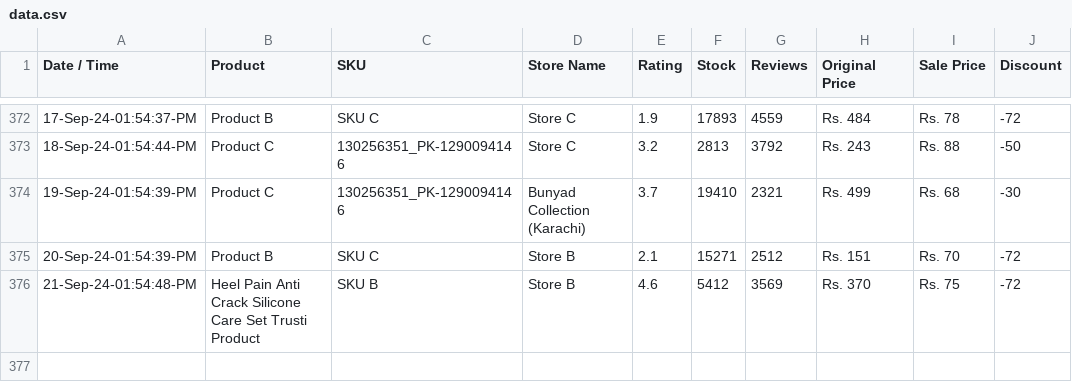
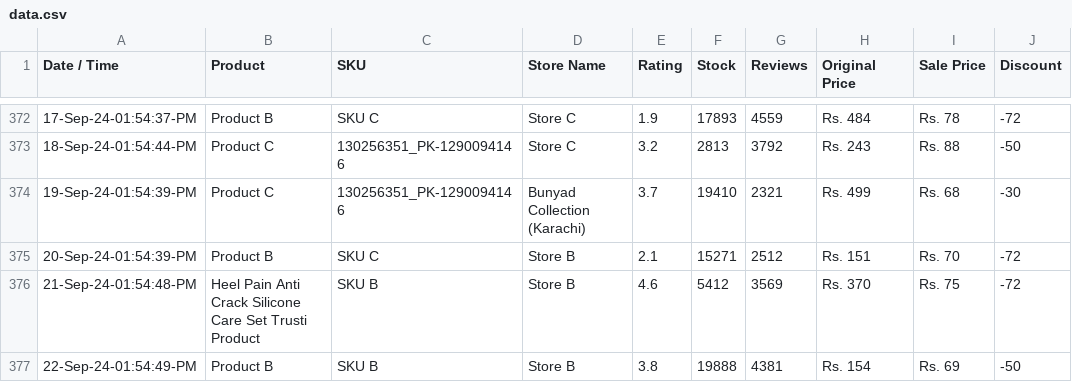
Before and after one commit to shafqatjan/url2image, a CSV file: data.csv, drawn as a sheet; only a part is shown, gaps mark what is left out.

Commit message:
22-Sep-24-01:54:49:PM

```diff
--- a/data.csv
+++ b/data.csv
@@ -376 +376,2 @@ Date / Time,Product,SKU,Store Name,Rating,Stock,Reviews,Original Price,Sale Pric
 21-Sep-24-01:54:48-PM,Heel Pain Anti Crack Silicone Care Set Trusti Product,SKU B,Store B,4.6,5412,3569,Rs. 370,Rs. 75,-72
+22-Sep-24-01:54:49-PM,Product B,SKU B,Store B,3.8,19888,4381,Rs. 154,Rs. 69,-50
```
